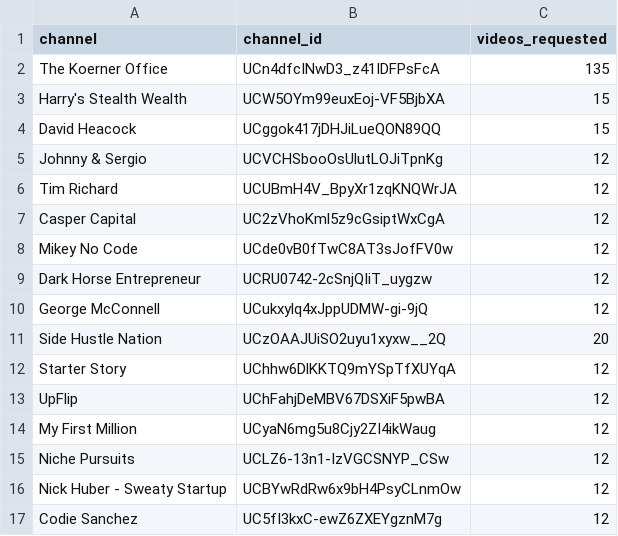
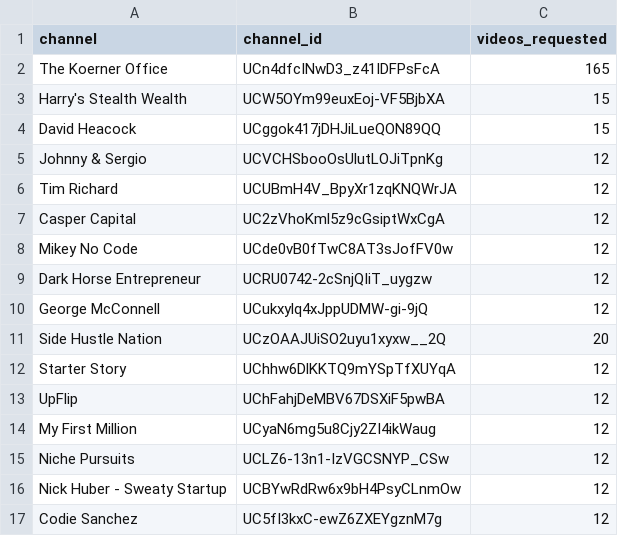
Before and after one commit to ricardoecosta/research, a CSV file: koerner-office/data/channels_v2.csv, drawn as a sheet.

```diff
--- a/koerner-office/data/channels_v2.csv
+++ b/koerner-office/data/channels_v2.csv
@@ -1,3 +1,3 @@
 channel,channel_id,videos_requested
-The Koerner Office,UCn4dfcINwD3_z41IDFPsFcA,135
+The Koerner Office,UCn4dfcINwD3_z41IDFPsFcA,165
 Harry's Stealth Wealth,UCW5OYm99euxEoj-VF5BjbXA,15
```
Also changed, not shown: koerner-office/analysis/selected_videos_all.csv, koerner-office/data/videos_v2.csv, 57 other files.
